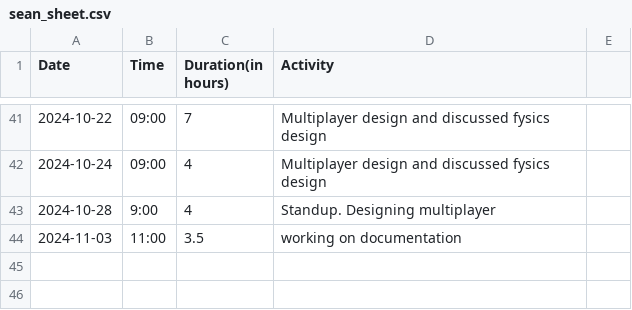
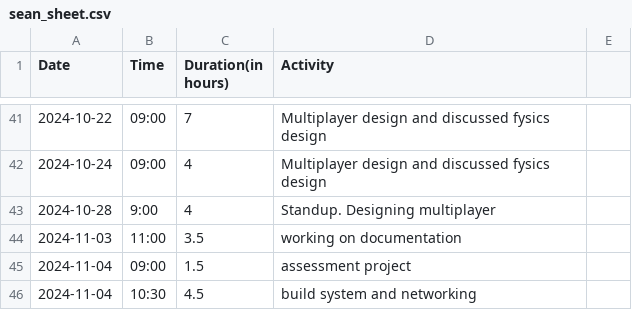
Before and after one commit to Seger01/GameEngine, a CSV file: docs/timesheets/sean_sheet.csv, drawn as a sheet; only a part is shown, gaps mark what is left out.

Commit message:
Updated timesheet

```diff
--- a/docs/timesheets/sean_sheet.csv
+++ b/docs/timesheets/sean_sheet.csv
@@ -44 +44,3 @@ Date,Time,Duration(in hours),Activity
 2024-11-03, 11:00, 3.5, working on documentation
+2024-11-04, 09:00, 1.5, assessment project
+2024-11-04, 10:30, 4.5, build system and networking
```
